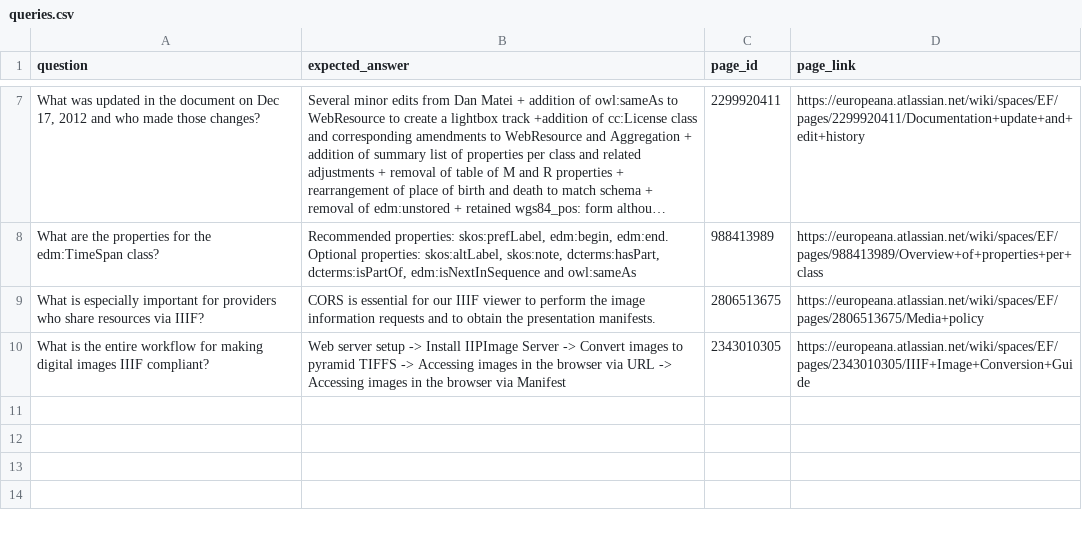
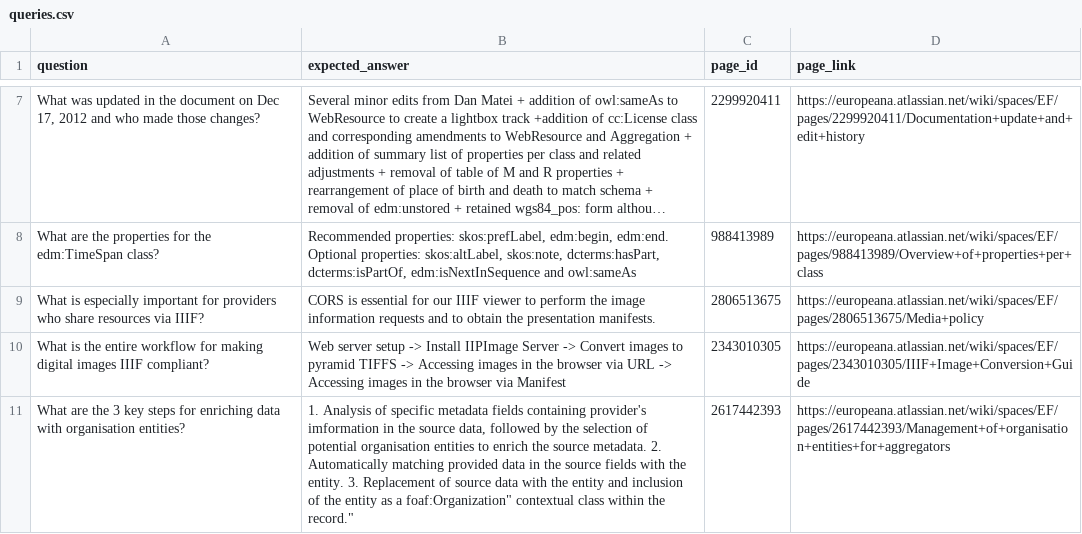
Before and after one commit to JordenVS/Confluence_RAG, a CSV file: queries.csv, drawn as a sheet; only a part is shown, gaps mark what is left out; long unchanged cells end in …; the diff names each change by its address in the sheet, - before the commit and + after, or states it on an @@ line.

Commit message:
Added more query test questions

```diff
--- a/queries.csv
+++ b/queries.csv
+row 11: What are the 3 key steps for enriching data with organisation entities? | 1. Analysis of specific metadata fields containing provider's imformation in the source data, followed by the selection of potential organisation entities to enrich the source metadata. 2. Automatically matching provided data in the source fields with the entity. 3. Replacement of source data with the entity and inclusion of the entity as a foaf:Organization" contextual class within the record." | 2617442393 | https://europeana.atlassian.net/wiki/spaces/EF/pages/2617442393/Management+of+organisation+entities+for+aggregators
```
